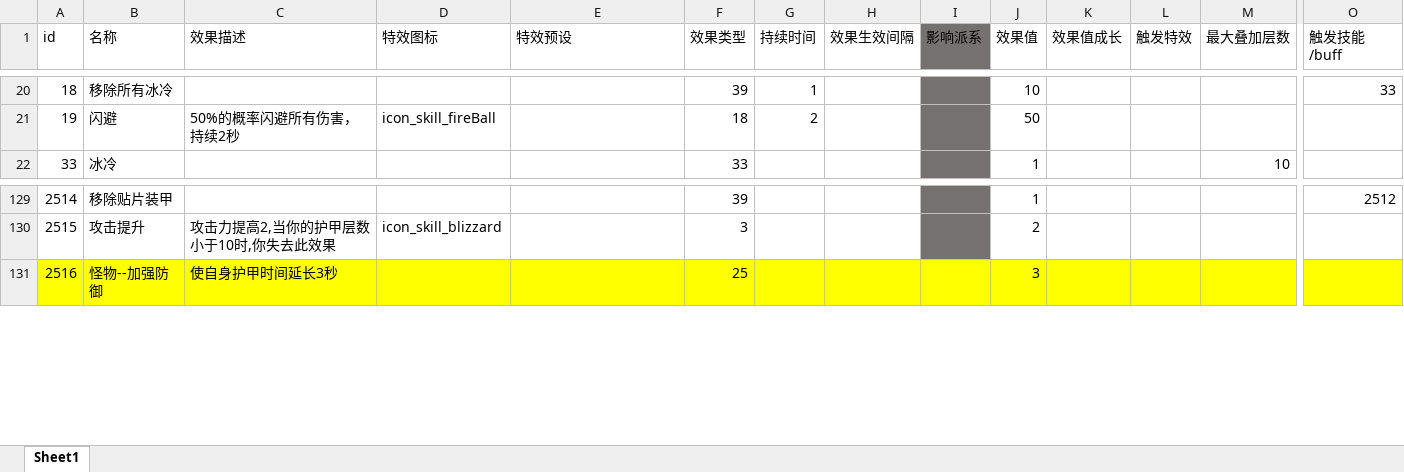
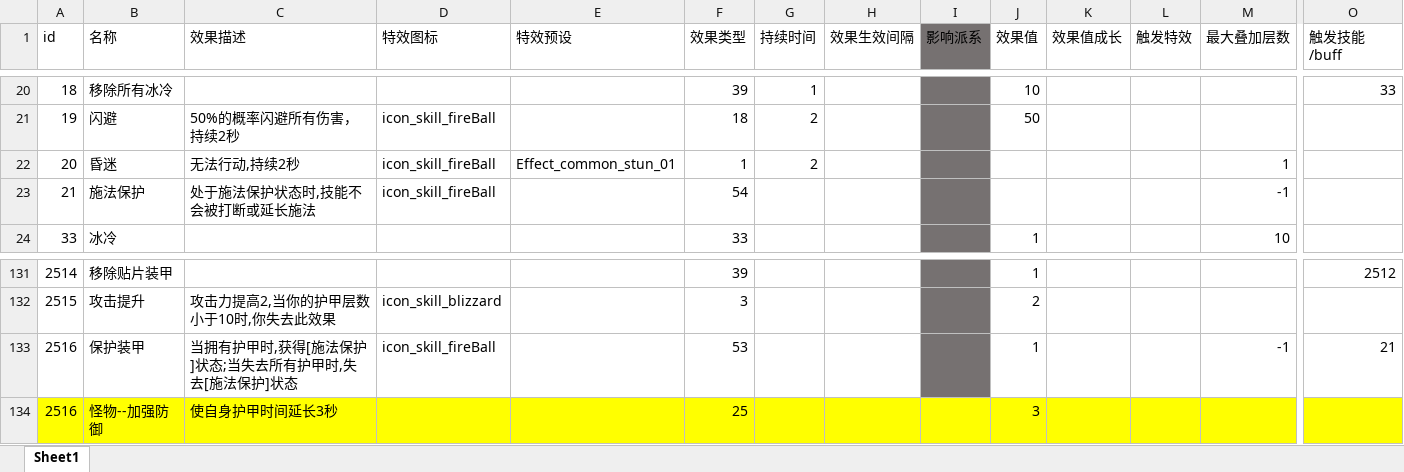
Before and after one commit to heizmoon/MagicPlay, an Excel workbook: Client/Assets/Data/Buff.xlsx, sheet Sheet1, drawn as a sheet; only a part is shown, gaps mark what is left out; values as stored, in another font and other column widths than the file's, no borders; rows hold the shown columns only; the diff names each change by its address in the sheet, - before the commit and + after, or states it on an @@ line.

```diff
--- a/Client/Assets/Data/Buff.xlsx (sheet Sheet1)
+++ b/Client/Assets/Data/Buff.xlsx (sheet Sheet1)
+row 22: 20 | 昏迷 | 无法行动,持续2秒 | icon_skill_fireBall | Effect_common_stun_01 | 1 | 2 |  |  |  |  |  | 1
+row 23: 21 | 施法保护 | 处于施法保护状态时,技能不会被打断或延长施法 | icon_skill_fireBall |  | 54 |  |  |  |  |  |  | -1
+row 133: 2516 | 保护装甲 | 当拥有护甲时,获得[施法保护]状态;当失去所有护甲时,失去[施法保护]状态 | icon_skill_fireBall |  | 53 |  |  |  | 1 |  |  | -1 | 21
```
Also changed, not shown: Client/Assets/Data/Character.xlsx, Client/Assets/Data/MonsterType.xlsx, 40 other files.
